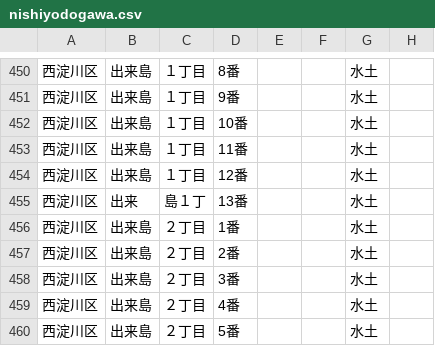
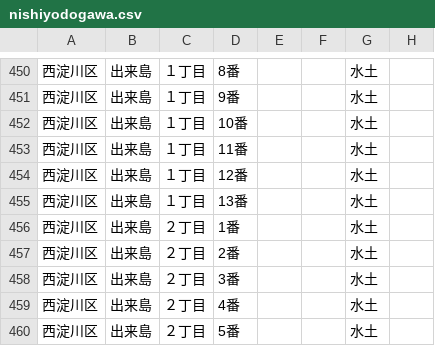
Before and after one commit to tadakazu1972/trashmap, a CSV file: nishiyodogawa.csv, drawn as a sheet; only a part is shown, gaps mark what is left out; the diff names each change by its address in the sheet, - before the commit and + after, or states it on an @@ line.

```diff
--- a/nishiyodogawa.csv
+++ b/nishiyodogawa.csv
-B455: 出来
+B455: 出来島
-C455: 島１丁
+C455: １丁目
```
Also changed, not shown: 2 other files.
